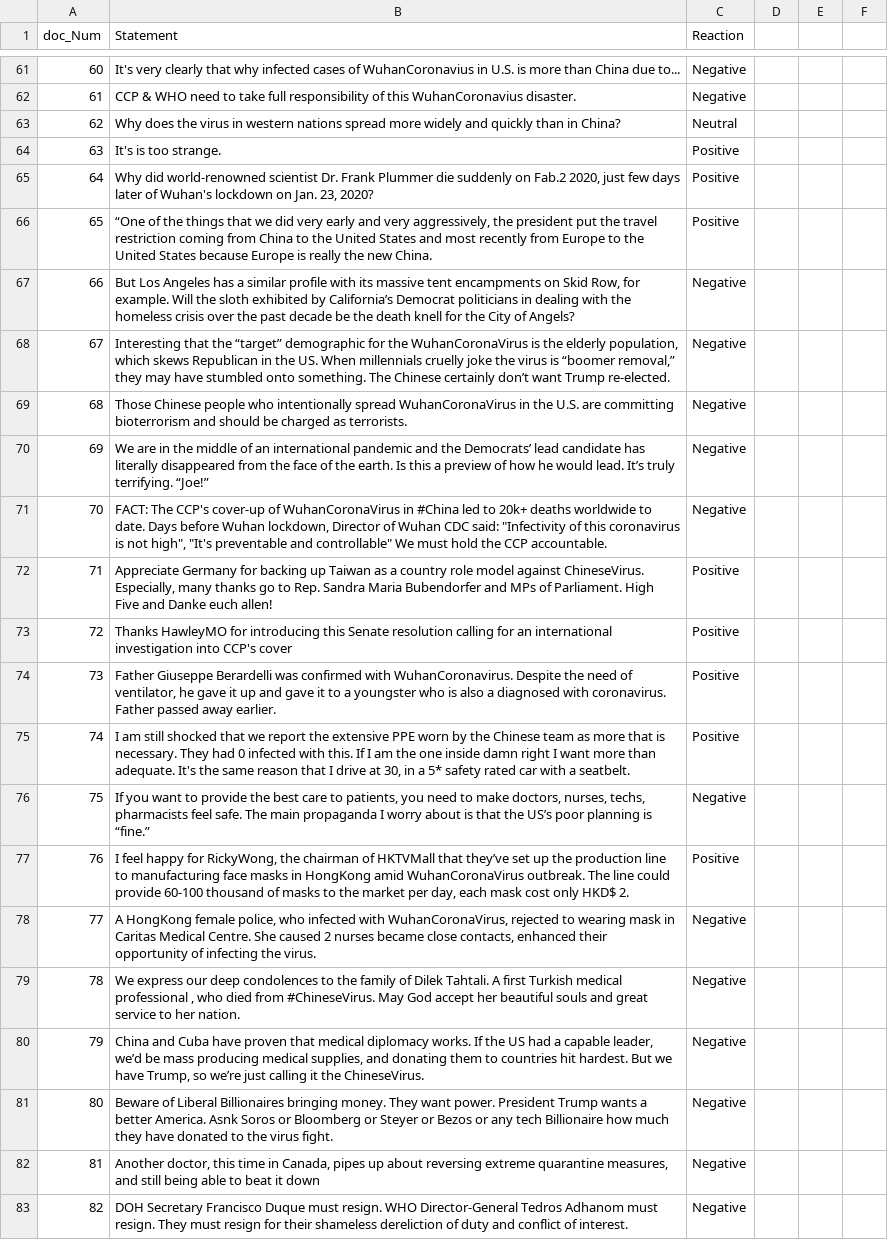
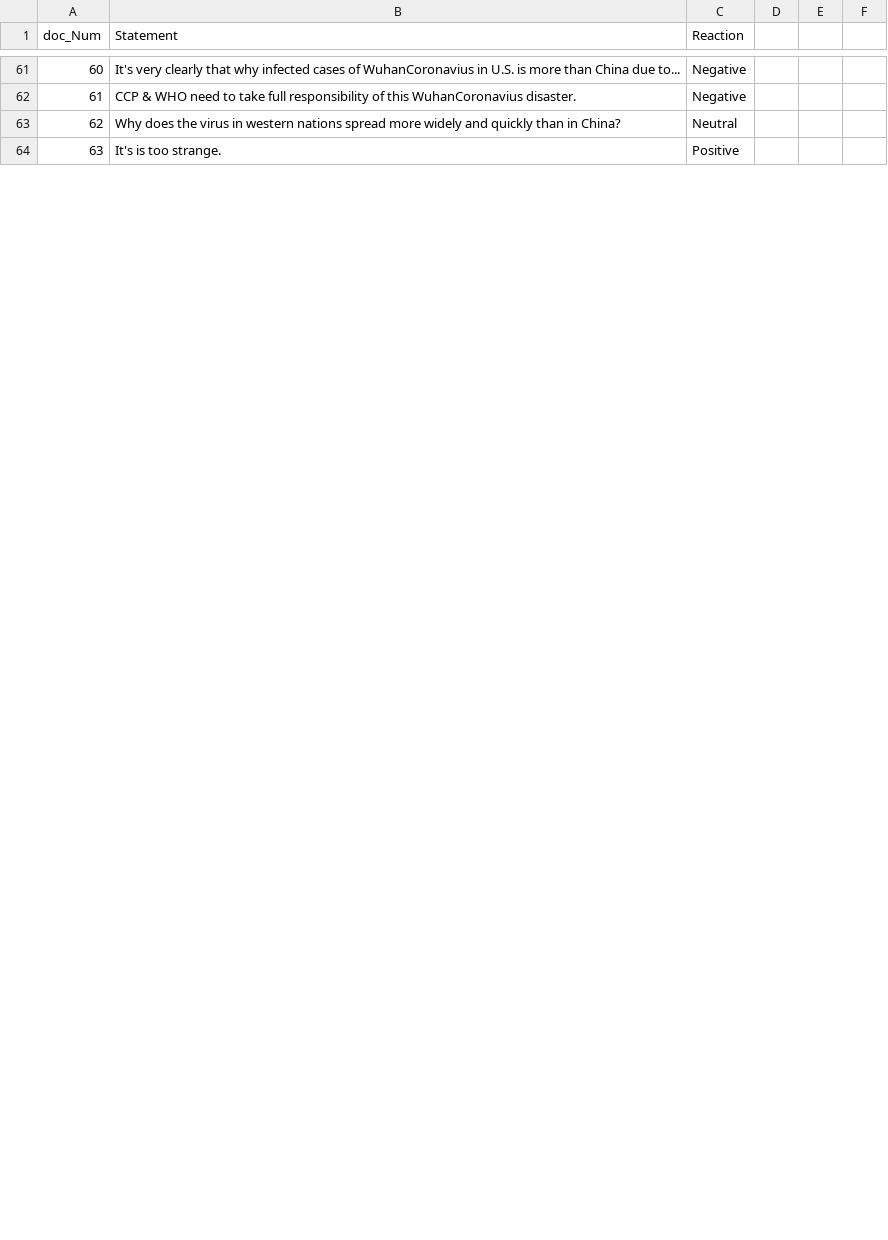
Before and after one commit to NikhithaKunati/INFO5731_Spring2020, a CSV file: WuhanCoronaVirus Tweet Reaction.csv, drawn as a sheet; only a part is shown, gaps mark what is left out; removed rows and columns are numbered as before the commit, all else as after; the diff covers the shown part only; the diff names each change by its address in the sheet, - before the commit and + after, or states it on an @@ line.

Commit message:
Update WuhanCoronaVirus Tweet Reaction.csv

```diff
--- a/WuhanCoronaVirus Tweet Reaction.csv
+++ b/WuhanCoronaVirus Tweet Reaction.csv
-row 65: 64 | Why did world-renowned scientist Dr. Frank Plummer die suddenly on Fab.2 2020, just few days later of Wuhan's lockdown on Jan. 23, 2020? | Positive
-row 66: 65 | “One of the things that we did very early and very aggressively, the president put the travel restriction coming from China to the United States and most recently from Europe to the United States because Europe is really the new China. | Positive
-row 67: 66 | But Los Angeles has a similar profile with its massive tent encampments on Skid Row, for example. Will the sloth exhibited by California’s Democrat politicians in dealing with the homeless crisis over the past decade be the death knell for the City of Angels? | Negative
-row 68: 67 | Interesting that the “target” demographic for the WuhanCoronaVirus is the elderly population, which skews Republican in the US. When millennials cruelly joke the virus is “boomer removal,” they may have stumbled onto something. The Chinese certainly don’t want Trump re-elected. | Negative
-row 69: 68 | Those Chinese people who intentionally spread WuhanCoronaVirus in the U.S. are committing bioterrorism and should be charged as terrorists. | Negative
-row 70: 69 | We are in the middle of an international pandemic and the Democrats’ lead candidate has literally disappeared from the face of the earth. Is this a preview of how he would lead. It’s truly terrifying. “Joe!” | Negative
-row 71: 70 | FACT: The CCP's cover-up of WuhanCoronaVirus in #China led to 20k+ deaths worldwide to date. Days before Wuhan lockdown, Director of Wuhan CDC said: "Infectivity of this coronavirus is not high", "It's preventable and controllable" We must hold the CCP accountable. | Negative
-row 72: 71 | Appreciate Germany for backing up Taiwan as a country role model against ChineseVirus. Especially, many thanks go to Rep. Sandra Maria Bubendorfer and MPs of Parliament. High Five and Danke euch allen! | Positive
-row 73: 72 | Thanks HawleyMO for introducing this Senate resolution calling for an international investigation into CCP's cover | Positive
-row 74: 73 | Father Giuseppe Berardelli was confirmed with WuhanCoronavirus. Despite the need of ventilator, he gave it up and gave it to a youngster who is also a diagnosed with coronavirus. Father passed away earlier. | Positive
-row 75: 74 | I am still shocked that we report the extensive PPE worn by the Chinese team as more that is necessary. They had 0 infected with this. If I am the one inside damn right I want more than adequate. It's the same reason that I drive at 30, in a 5* safety rated car with a seatbelt. | Positive
-row 76: 75 | If you want to provide the best care to patients, you need to make doctors, nurses, techs, pharmacists feel safe. The main propaganda I worry about is that the US’s poor planning is “fine.” | Negative
-row 77: 76 | I feel happy for RickyWong, the chairman of HKTVMall that they’ve set up the production line to manufacturing face masks in HongKong amid WuhanCoronaVirus outbreak. The line could provide 60-100 thousand of masks to the market per day, each mask cost only HKD$ 2. | Positive
-row 78: 77 | A HongKong female police, who infected with WuhanCoronaVirus, rejected to wearing mask in Caritas Medical Centre. She caused 2 nurses became close contacts, enhanced their opportunity of infecting the virus. | Negative
-row 79: 78 | We express our deep condolences to the family of Dilek Tahtali. A first Turkish medical professional , who died from #ChineseVirus. May God accept her beautiful souls and great service to her nation. | Negative
-row 80: 79 | China and Cuba have proven that medical diplomacy works. If the US had a capable leader, we’d be mass producing medical supplies, and donating them to countries hit hardest. But we have Trump, so we’re just calling it the ChineseVirus. | Negative
-row 81: 80 | Beware of Liberal Billionaires bringing money. They want power. President Trump wants a better America. Asnk Soros or Bloomberg or Steyer or Bezos or any tech Billionaire how much they have donated to the virus fight. | Negative
-row 82: 81 | Another doctor, this time in Canada, pipes up about reversing extreme quarantine measures, and still being able to beat it down | Negative
-row 83: 82 | DOH Secretary Francisco Duque must resign. WHO Director-General Tedros Adhanom must resign. They must resign for their shameless dereliction of duty and conflict of interest. | Negative
```
Also changed, not shown: 10 added rows, 10 removed rows, 1 edited cell and row numbers in column A elsewhere in this file.
